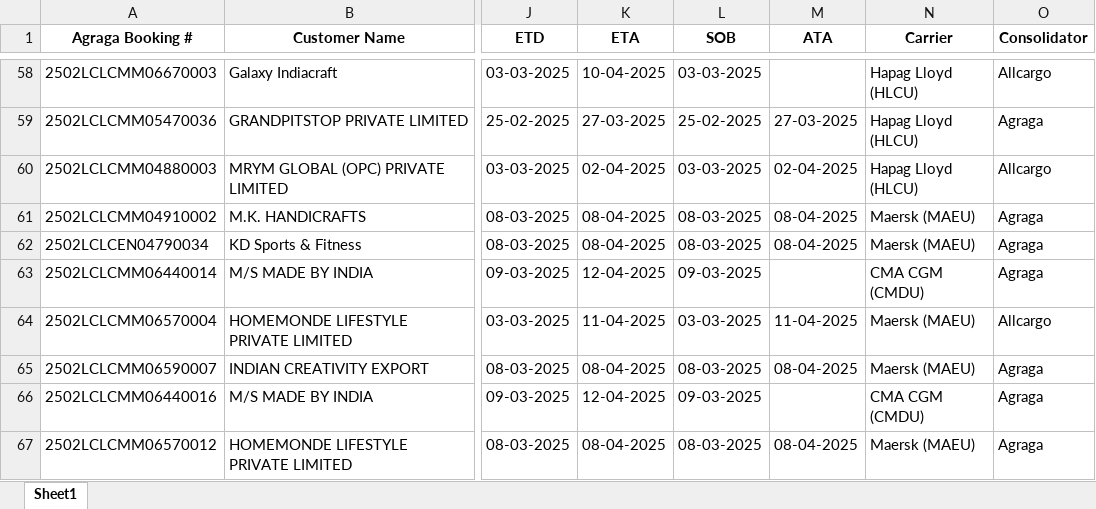
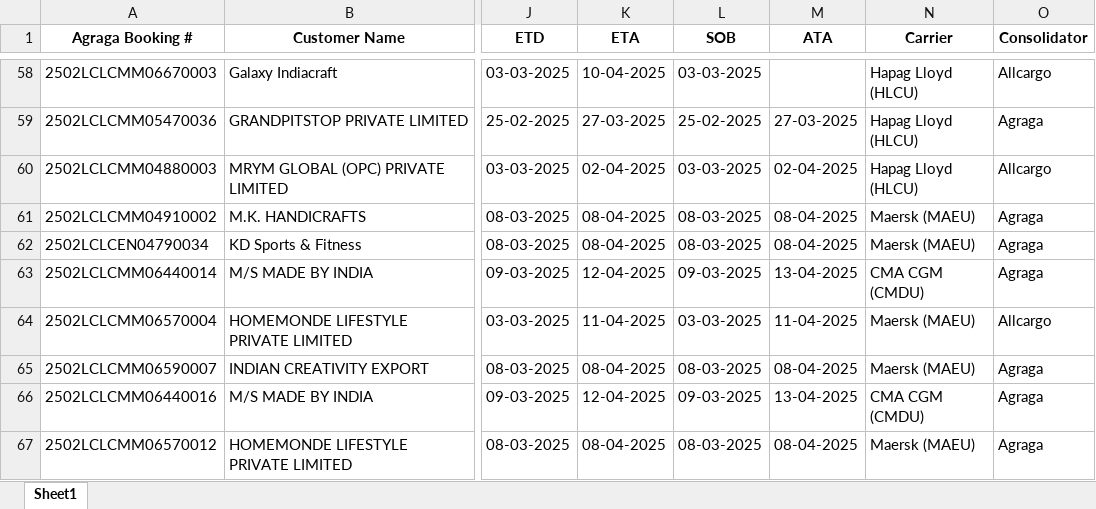
Before and after one commit to Ayyanagouda006/MSME-Shipment-Tracker, an Excel workbook: data/report.xlsx, sheet Sheet1, drawn as a sheet; only a part is shown, gaps mark what is left out; values as stored, in another font and other column widths than the file's, no borders; the diff covers the shown part only; the diff names each change by its address in the sheet, - before the commit and + after, or states it on an @@ line.

```diff
--- a/data/report.xlsx (sheet Sheet1)
+++ b/data/report.xlsx (sheet Sheet1)
-M63 (ATA): (empty)
+M63 (ATA): 13-04-2025
-M66 (ATA): (empty)
+M66 (ATA): 13-04-2025
```
Also changed, not shown: 12 edited cells elsewhere in this sheet, data/Users.xlsx, 3 other files.
